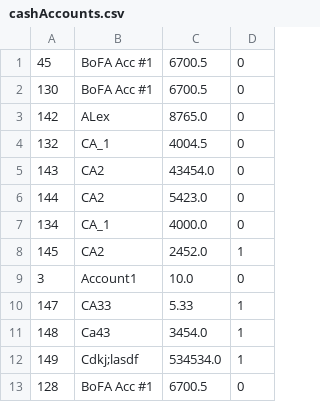
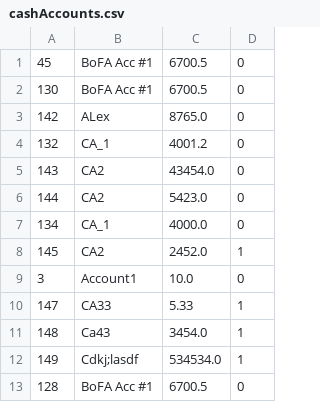
Before and after one commit to thunder033/262DesignProject, a CSV file: data/cashAccounts.csv, drawn as a sheet.

```diff
--- a/data/cashAccounts.csv
+++ b/data/cashAccounts.csv
@@ -3,3 +3,3 @@
 "142","ALex","8765.0","0"
-"132","CA_1","4004.5","0"
+"132","CA_1","4001.2","0"
 "143","CA2","43454.0","0"
```
Also changed, not shown: 6 other files.
